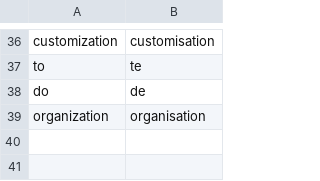
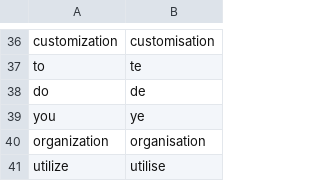
Before and after one commit to slatermorgan/ms_talon, a CSV file: settings/words_to_replace.csv, drawn as a sheet; only a part is shown, gaps mark what is left out.

```diff
--- a/settings/words_to_replace.csv
+++ b/settings/words_to_replace.csv
@@ -38,2 +38,4 @@ to,te
 do,de
+you,ye
 organization, organisation
+utilize, utilise
```
Also changed, not shown: 3 other files.
